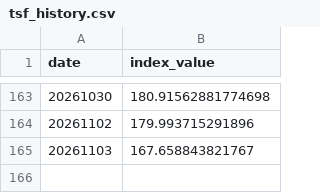
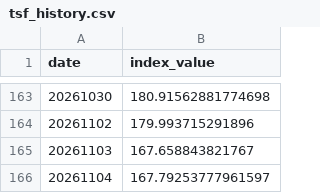
Before and after one commit to jasanlin177-hub/tsf-top5-index, a CSV file: data/tsf_history.csv, drawn as a sheet; only a part is shown, gaps mark what is left out.

```diff
--- a/data/tsf_history.csv
+++ b/data/tsf_history.csv
@@ -165 +165,2 @@ date,index_value
 20261103,167.658843821767
+20261104,167.79253777961597
```
Also changed, not shown: data/benchmark_history.csv.
